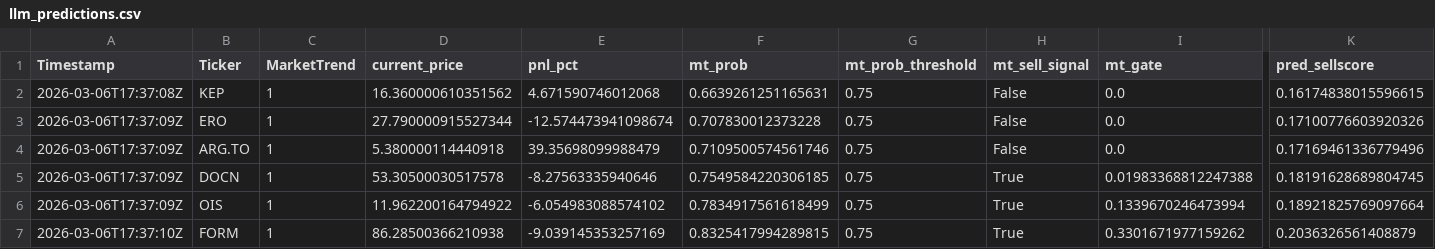
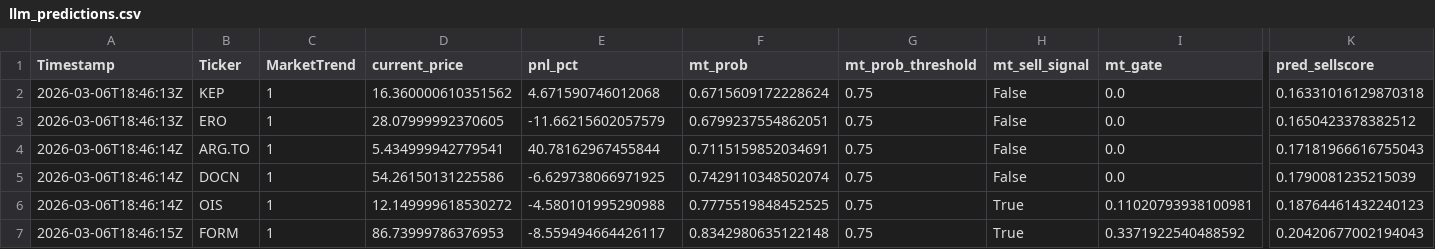
Before and after one commit to andrei1234D/GPT5_SELL, a CSV file: bot/LLM_data/input_llm/llm_predictions.csv, drawn as a sheet; only a part is shown, gaps mark what is left out; the diff covers the shown part only; the diff names each change by its address in the sheet, - before the commit and + after, or states it on an @@ line.

```diff
--- a/bot/LLM_data/input_llm/llm_predictions.csv
+++ b/bot/LLM_data/input_llm/llm_predictions.csv
-A2 (Timestamp): 2026-03-06T17:37:08Z
+A2 (Timestamp): 2026-03-06T18:46:13Z
-F2 (mt_prob): 0.6639261251165631
+F2 (mt_prob): 0.6715609172228624
-K2 (pred_sellscore): 0.16174838015596615
+K2 (pred_sellscore): 0.16331016129870318
-A3 (Timestamp): 2026-03-06T17:37:09Z
+A3 (Timestamp): 2026-03-06T18:46:13Z
-D3 (current_price): 27.790000915527344
+D3 (current_price): 28.07999992370605
-E3 (pnl_pct): -12.574473941098674
+E3 (pnl_pct): -11.66215602057579
-F3 (mt_prob): 0.707830012373228
+F3 (mt_prob): 0.6799237554862051
-K3 (pred_sellscore): 0.17100776603920326
+K3 (pred_sellscore): 0.1650423378382512
-A4:A6 (Timestamp): 2026-03-06T17:37:09Z
+A4:A6 (Timestamp): 2026-03-06T18:46:14Z
-D4 (current_price): 5.380000114440918
+D4 (current_price): 5.434999942779541
-E4 (pnl_pct): 39.35698099988479
+E4 (pnl_pct): 40.78162967455844
-F4 (mt_prob): 0.7109500574561746
+F4 (mt_prob): 0.7115159852034691
-K4 (pred_sellscore): 0.17169461336779496
+K4 (pred_sellscore): 0.17181966616755043
-D5 (current_price): 53.30500030517578
+D5 (current_price): 54.26150131225586
-E5 (pnl_pct): -8.27563335940646
+E5 (pnl_pct): -6.629738066971925
-F5 (mt_prob): 0.7549584220306185
+F5 (mt_prob): 0.7429110348502074
-H5 (mt_sell_signal): True
+H5 (mt_sell_signal): False
-I5 (mt_gate): 0.01983368812247388
+I5 (mt_gate): 0.0
-K5 (pred_sellscore): 0.18191628689804745
+K5 (pred_sellscore): 0.1790081235215039
-D6 (current_price): 11.962200164794922
+D6 (current_price): 12.149999618530272
-E6 (pnl_pct): -6.054983088574102
+E6 (pnl_pct): -4.580101995290988
-F6 (mt_prob): 0.7834917561618499
+F6 (mt_prob): 0.7775519848452525
-I6 (mt_gate): 0.1339670246473994
+I6 (mt_gate): 0.11020793938100981
-K6 (pred_sellscore): 0.18921825769097664
+K6 (pred_sellscore): 0.18764461432240123
-A7 (Timestamp): 2026-03-06T17:37:10Z
+A7 (Timestamp): 2026-03-06T18:46:15Z
-D7 (current_price): 86.28500366210938
+D7 (current_price): 86.73999786376953
-E7 (pnl_pct): -9.039145353257169
+E7 (pnl_pct): -8.559494664426117
-F7 (mt_prob): 0.8325417994289815
+F7 (mt_prob): 0.8342980635122148
-I7 (mt_gate): 0.3301671977159262
+I7 (mt_gate): 0.3371922540488592
-K7 (pred_sellscore): 0.2036326561408879
+K7 (pred_sellscore): 0.20420677002194043
```
Also changed, not shown: 26 edited cells elsewhere in this file, bot/live_results.csv, 1 other file.
